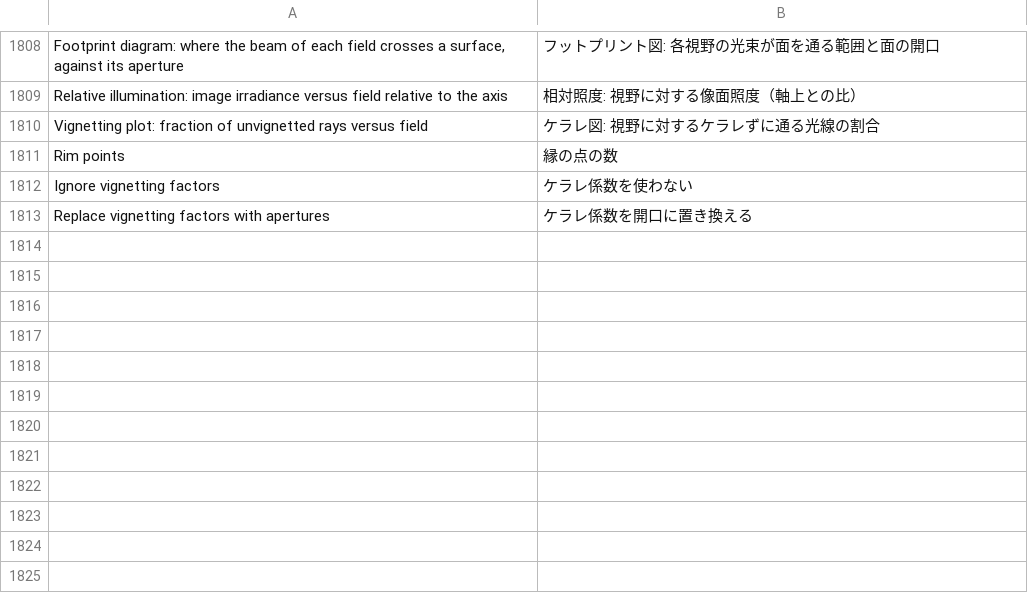
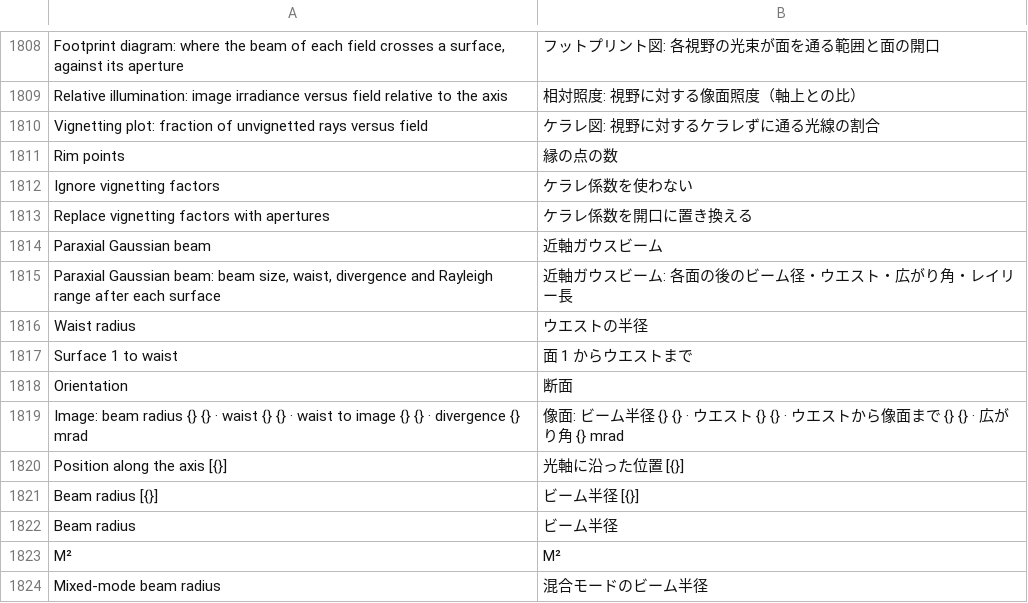
Before and after one commit to masa-iwm/lensbench, a TSV file: crates/lensbench-gui/lang/ja.tsv, drawn as a sheet; only a part is shown, gaps mark what is left out.

```diff
--- a/crates/lensbench-gui/lang/ja.tsv
+++ b/crates/lensbench-gui/lang/ja.tsv
@@ -1813 +1813,12 @@ Ignore vignetting factors	ケラレ係数を使わない
 Replace vignetting factors with apertures	ケラレ係数を開口に置き換える
+Paraxial Gaussian beam	近軸ガウスビーム
+Paraxial Gaussian beam: beam size, waist, divergence and Rayleigh range after each surface	近軸ガウスビーム: 各面の後のビーム径・ウエスト・広がり角・レイリー長
+Waist radius	ウエストの半径
+Surface 1 to waist	面 1 からウエストまで
+Orientation	断面
+Image: beam radius {} {} · waist {} {} · waist to image {} {} · divergence {} mrad	像面: ビーム半径 {} {} · ウエスト {} {} · ウエストから像面まで {} {} · 広がり角 {} mrad
+Position along the axis [{}]	光軸に沿った位置 [{}]
+Beam radius [{}]	ビーム半径 [{}]
+Beam radius	ビーム半径
+M²	M²
+Mixed-mode beam radius	混合モードのビーム半径
```
Also changed, not shown: crates/lensbench-lang/lang/ja.tsv, 18 other files.
